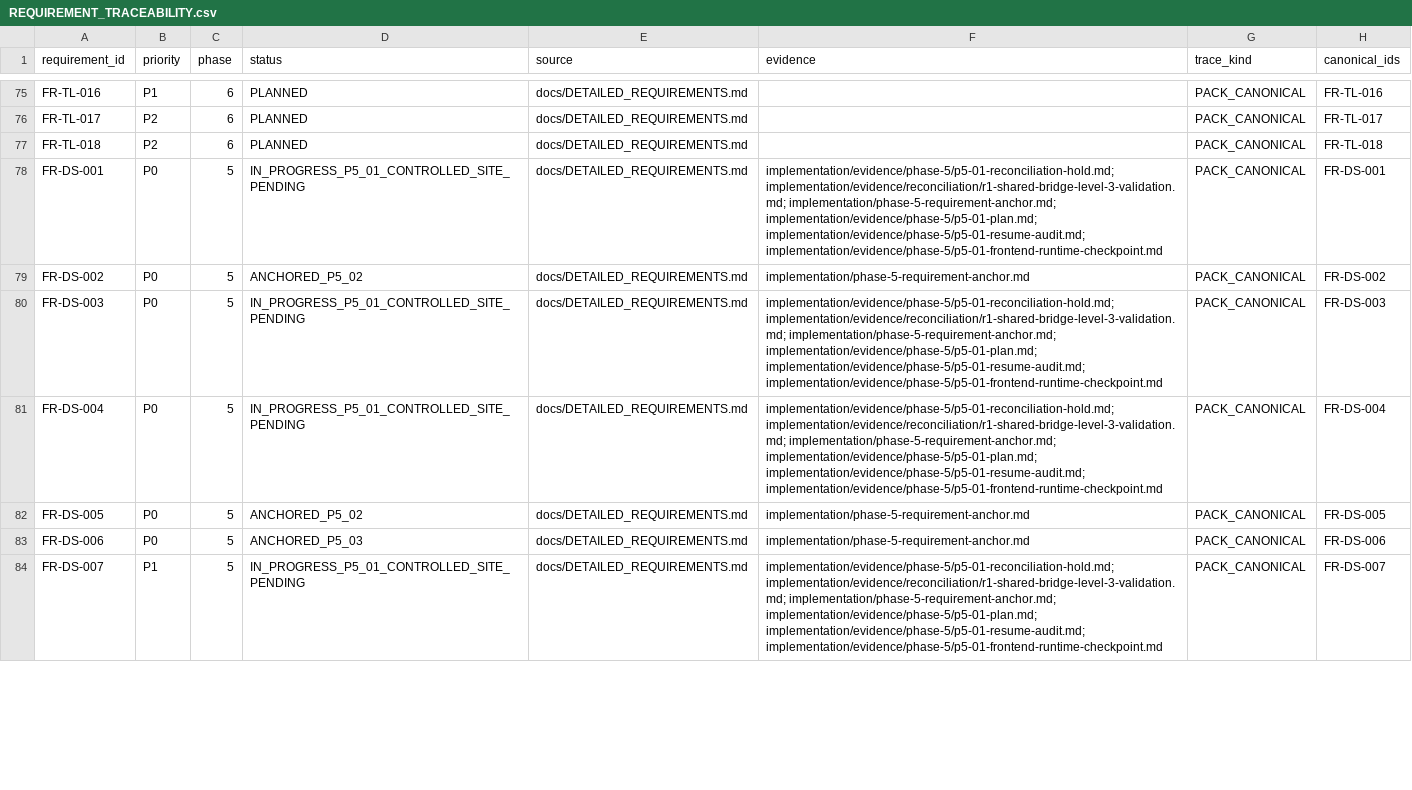
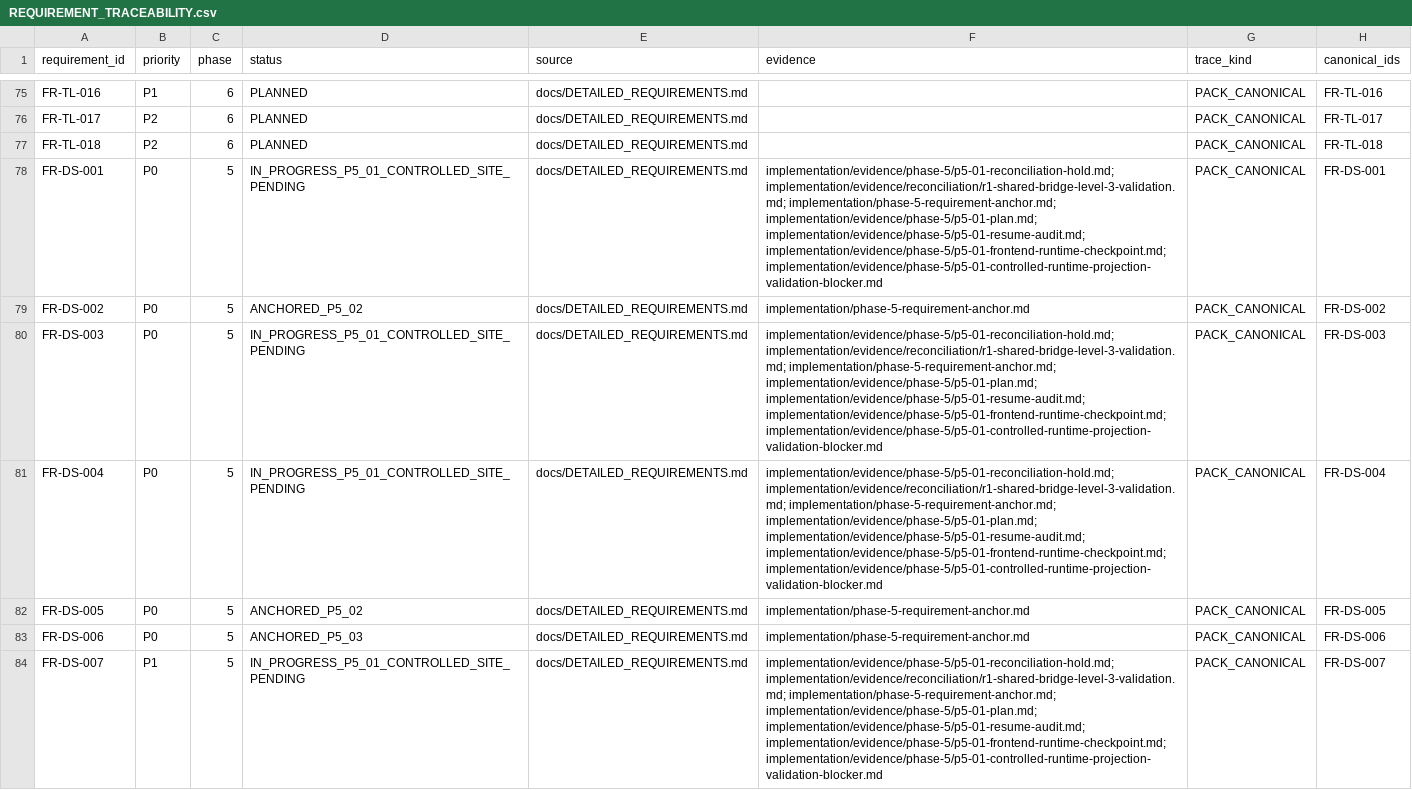
Before and after one commit to kaibowang-hash/jce_npi, a CSV file: implementation/REQUIREMENT_TRACEABILITY.csv, drawn as a sheet; only a part is shown, gaps mark what is left out; the diff covers the shown part only.

Commit message:
docs(implementation): record post-checkout blocker

```diff
--- a/implementation/REQUIREMENT_TRACEABILITY.csv
+++ b/implementation/REQUIREMENT_TRACEABILITY.csv
@@ -77,8 +77,8 @@ FR-TL-017,P2,6,PLANNED,docs/DETAILED_REQUIREMENTS.md,,PACK_CANONICAL,FR-TL-017
 FR-TL-018,P2,6,PLANNED,docs/DETAILED_REQUIREMENTS.md,,PACK_CANONICAL,FR-TL-018
-FR-DS-001,P0,5,IN_PROGRESS_P5_01_CONTROLLED_SITE_PENDING,docs/DETAILED_REQUIREMENTS.md,implementation/evidence/phase-5/p5-01-reconciliation-hold.md; implementation/evidence/reconciliation/r1-shared-bridge-level-3-validation.md; implementation/phase-5-requirement-anchor.md; implementation/evidence/phase-5/p5-01-plan.md; implementation/evidence/phase-5/p5-01-resume-audit.md; implementation/evidence/phase-5/p5-01-frontend-runtime-checkpoint.md,PACK_CANONICAL,FR-DS-001
+FR-DS-001,P0,5,IN_PROGRESS_P5_01_CONTROLLED_SITE_PENDING,docs/DETAILED_REQUIREMENTS.md,implementation/evidence/phase-5/p5-01-reconciliation-hold.md; implementation/evidence/reconciliation/r1-shared-bridge-level-3-validation.md; implementation/phase-5-requirement-anchor.md; implementation/evidence/phase-5/p5-01-plan.md; implementation/evidence/phase-5/p5-01-resume-audit.md; implementation/evidence/phase-5/p5-01-frontend-runtime-checkpoint.md; implementation/evidence/phase-5/p5-01-controlled-runtime-projection-validation-blocker.md,PACK_CANONICAL,FR-DS-001
 FR-DS-002,P0,5,ANCHORED_P5_02,docs/DETAILED_REQUIREMENTS.md,implementation/phase-5-requirement-anchor.md,PACK_CANONICAL,FR-DS-002
-FR-DS-003,P0,5,IN_PROGRESS_P5_01_CONTROLLED_SITE_PENDING,docs/DETAILED_REQUIREMENTS.md,implementation/evidence/phase-5/p5-01-reconciliation-hold.md; implementation/evidence/reconciliation/r1-shared-bridge-level-3-validation.md; implementation/phase-5-requirement-anchor.md; implementation/evidence/phase-5/p5-01-plan.md; implementation/evidence/phase-5/p5-01-resume-audit.md; implementation/evidence/phase-5/p5-01-frontend-runtime-checkpoint.md,PACK_CANONICAL,FR-DS-003
-FR-DS-004,P0,5,IN_PROGRESS_P5_01_CONTROLLED_SITE_PENDING,docs/DETAILED_REQUIREMENTS.md,implementation/evidence/phase-5/p5-01-reconciliation-hold.md; implementation/evidence/reconciliation/r1-shared-bridge-level-3-validation.md; implementation/phase-5-requirement-anchor.md; implementation/evidence/phase-5/p5-01-plan.md; implementation/evidence/phase-5/p5-01-resume-audit.md; implementation/evidence/phase-5/p5-01-frontend-runtime-checkpoint.md,PACK_CANONICAL,FR-DS-004
+FR-DS-003,P0,5,IN_PROGRESS_P5_01_CONTROLLED_SITE_PENDING,docs/DETAILED_REQUIREMENTS.md,implementation/evidence/phase-5/p5-01-reconciliation-hold.md; implementation/evidence/reconciliation/r1-shared-bridge-level-3-validation.md; implementation/phase-5-requirement-anchor.md; implementation/evidence/phase-5/p5-01-plan.md; implementation/evidence/phase-5/p5-01-resume-audit.md; implementation/evidence/phase-5/p5-01-frontend-runtime-checkpoint.md; implementation/evidence/phase-5/p5-01-controlled-runtime-projection-validation-blocker.md,PACK_CANONICAL,FR-DS-003
+FR-DS-004,P0,5,IN_PROGRESS_P5_01_CONTROLLED_SITE_PENDING,docs/DETAILED_REQUIREMENTS.md,implementation/evidence/phase-5/p5-01-reconciliation-hold.md; implementation/evidence/reconciliation/r1-shared-bridge-level-3-validation.md; implementation/phase-5-requirement-anchor.md; implementation/evidence/phase-5/p5-01-plan.md; implementation/evidence/phase-5/p5-01-resume-audit.md; implementation/evidence/phase-5/p5-01-frontend-runtime-checkpoint.md; implementation/evidence/phase-5/p5-01-controlled-runtime-projection-validation-blocker.md,PACK_CANONICAL,FR-DS-004
 FR-DS-005,P0,5,ANCHORED_P5_02,docs/DETAILED_REQUIREMENTS.md,implementation/phase-5-requirement-anchor.md,PACK_CANONICAL,FR-DS-005
 FR-DS-006,P0,5,ANCHORED_P5_03,docs/DETAILED_REQUIREMENTS.md,implementation/phase-5-requirement-anchor.md,PACK_CANONICAL,FR-DS-006
-FR-DS-007,P1,5,IN_PROGRESS_P5_01_CONTROLLED_SITE_PENDING,docs/DETAILED_REQUIREMENTS.md,implementation/evidence/phase-5/p5-01-reconciliation-hold.md; implementation/evidence/reconciliation/r1-shared-bridge-level-3-validation.md; implementation/phase-5-requirement-anchor.md; implementation/evidence/phase-5/p5-01-plan.md; implementation/evidence/phase-5/p5-01-resume-audit.md; implementation/evidence/phase-5/p5-01-frontend-runtime-checkpoint.md,PACK_CANONICAL,FR-DS-007
+FR-DS-007,P1,5,IN_PROGRESS_P5_01_CONTROLLED_SITE_PENDING,docs/DETAILED_REQUIREMENTS.md,implementation/evidence/phase-5/p5-01-reconciliation-hold.md; implementation/evidence/reconciliation/r1-shared-bridge-level-3-validation.md; implementation/phase-5-requirement-anchor.md; implementation/evidence/phase-5/p5-01-plan.md; implementation/evidence/phase-5/p5-01-resume-audit.md; implementation/evidence/phase-5/p5-01-frontend-runtime-checkpoint.md; implementation/evidence/phase-5/p5-01-controlled-runtime-projection-validation-blocker.md,PACK_CANONICAL,FR-DS-007
```
Also changed, not shown: 3 edited cells elsewhere in this file, 10 other files.
